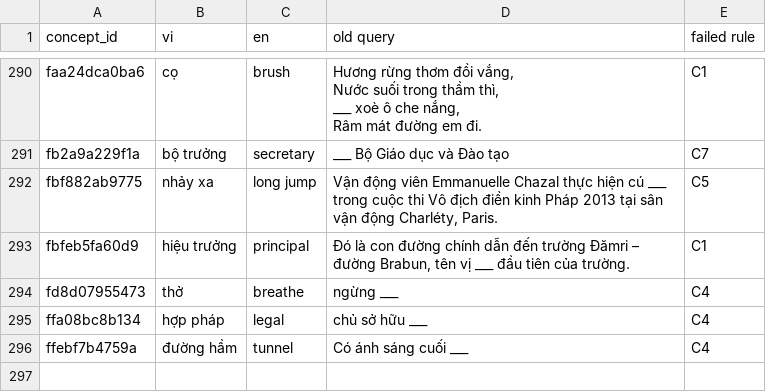
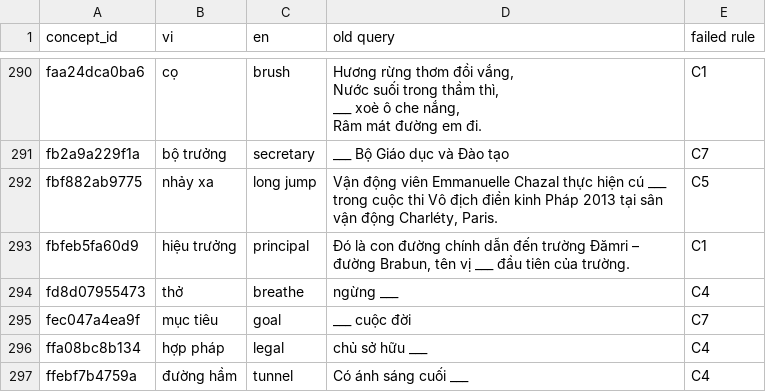
Before and after one commit to tarudesu/viLens-concepts-preparation, a CSV file: docs/data-archive/cloze_v13/cloze_v13_rebuild_dropped.csv, drawn as a sheet; only a part is shown, gaps mark what is left out.

Commit message:
step 12: freeze v1.3 cloze beam agreement

```diff
--- a/docs/data-archive/cloze_v13/cloze_v13_rebuild_dropped.csv
+++ b/docs/data-archive/cloze_v13/cloze_v13_rebuild_dropped.csv
@@ -306,2 +306,3 @@ fbfeb5fa60d9,hiệu trưởng,principal,"Đó là con đường chính dẫn đ
 fd8d07955473,thở,breathe,ngừng ___,C4
+fec047a4ea9f,mục tiêu,goal,___ cuộc đời,C7
 ffa08bc8b134,hợp pháp,legal,chủ sở hữu ___,C4
```
Also changed, not shown: 8 other files.
